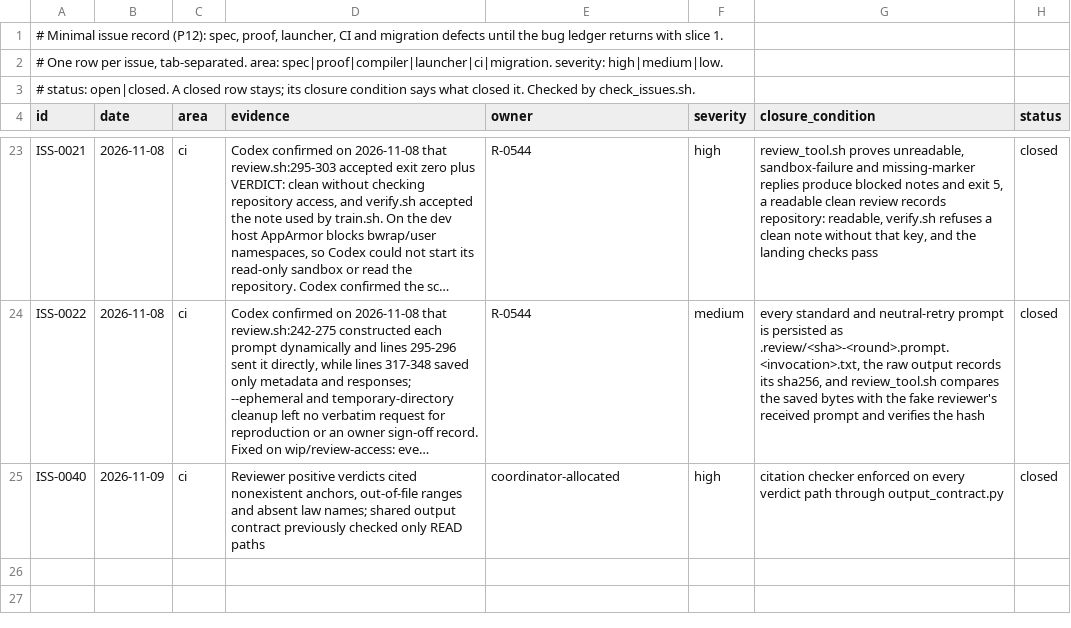
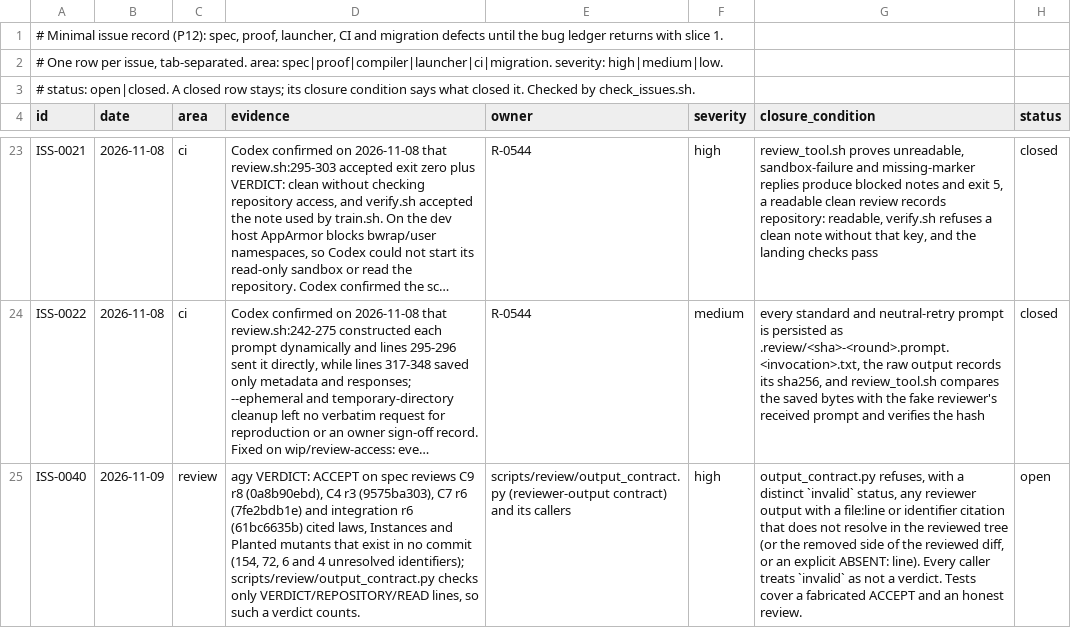
Before and after one commit to lambdaclass/concrete, a TSV file: ISSUES.tsv, drawn as a sheet; only a part is shown, gaps mark what is left out; long unchanged cells end in …; the diff names each change by its address in the sheet, - before the commit and + after, or states it on an @@ line.

Commit message:
ISS-0040: pin original citation evidence and document the fixed grammar

```diff
--- a/ISSUES.tsv
+++ b/ISSUES.tsv
-C25 (area): ci
+C25 (area): review
-D25 (evidence): Reviewer positive verdicts cited nonexistent anchors, out-of-file ranges and absent law names; shared output contract previously checked only READ paths
+D25 (evidence): agy VERDICT: ACCEPT on spec reviews C9 r8 (0a8b90ebd), C4 r3 (9575ba303), C7 r6 (7fe2bdb1e) and integration r6 (61bc6635b) cited laws, Instances and Planted mutants that exist in no commit (154, 72, 6 and 4 unresolved identifiers); scripts/review/output_contract.py checks only VERDICT/REPOSITORY/READ lines, so such a verdict counts.
-E25 (owner): coordinator-allocated
+E25 (owner): scripts/review/output_contract.py (reviewer-output contract) and its callers
-G25 (closure_condition): citation checker enforced on every verdict path through output_contract.py
+G25 (closure_condition): output_contract.py refuses, with a distinct `invalid` status, any reviewer output with a file:line or identifier citation that does not resolve in the reviewed tree (or the removed side of the reviewed diff, or an explicit ABSENT: line). Every caller treats `invalid` as not a verdict. Tests cover a fabricated ACCEPT and an honest review.
-H25 (status): closed
+H25 (status): open
```
Also changed, not shown: 41 other files.
